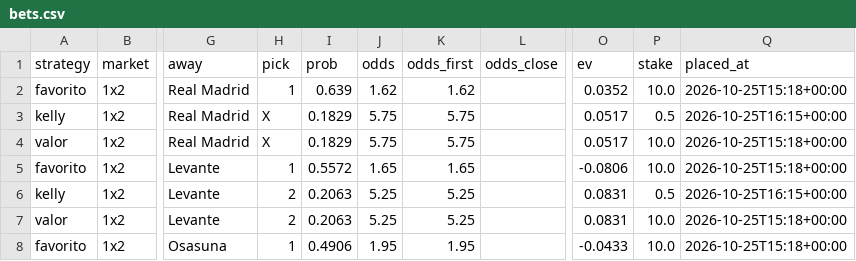
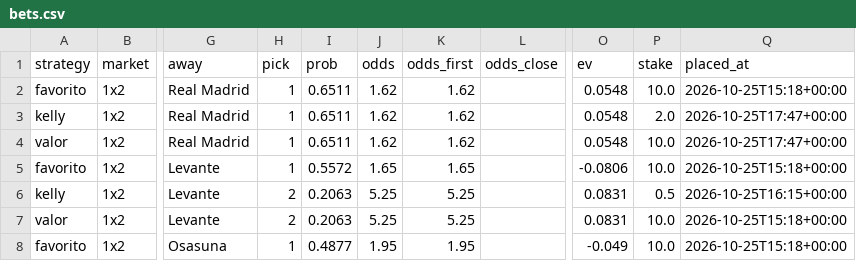
Before and after one commit to SergioMS02/laliga-predictor, a CSV file: predictions/bets.csv, drawn as a sheet; only a part is shown, gaps mark what is left out; the diff names each change by its address in the sheet, - before the commit and + after, or states it on an @@ line.

```diff
--- a/predictions/bets.csv
+++ b/predictions/bets.csv
-I2 (prob): 0.639
+I2 (prob): 0.6511
-O2 (ev): 0.0352
+O2 (ev): 0.0548
-H3:H4 (pick): X
+H3:H4 (pick): 1
-I3:I4 (prob): 0.1829
+I3:I4 (prob): 0.6511
-J3:J4 (odds): 5.75
+J3:J4 (odds): 1.62
-K3:K4 (odds_first): 5.75
+K3:K4 (odds_first): 1.62
-O3:O4 (ev): 0.0517
+O3:O4 (ev): 0.0548
-P3 (stake): 0.5
+P3 (stake): 2.0
-Q3 (placed_at): 2026-10-25T16:15+00:00
+Q3 (placed_at): 2026-10-25T17:47+00:00
-Q4 (placed_at): 2026-10-25T15:18+00:00
+Q4 (placed_at): 2026-10-25T17:47+00:00
-I8 (prob): 0.4906
+I8 (prob): 0.4877
-O8 (ev): -0.0433
+O8 (ev): -0.049
```
Also changed, not shown: data/processed/odds_snapshots.csv, data/raw/coaches_wikidata.csv, 13 other files.
